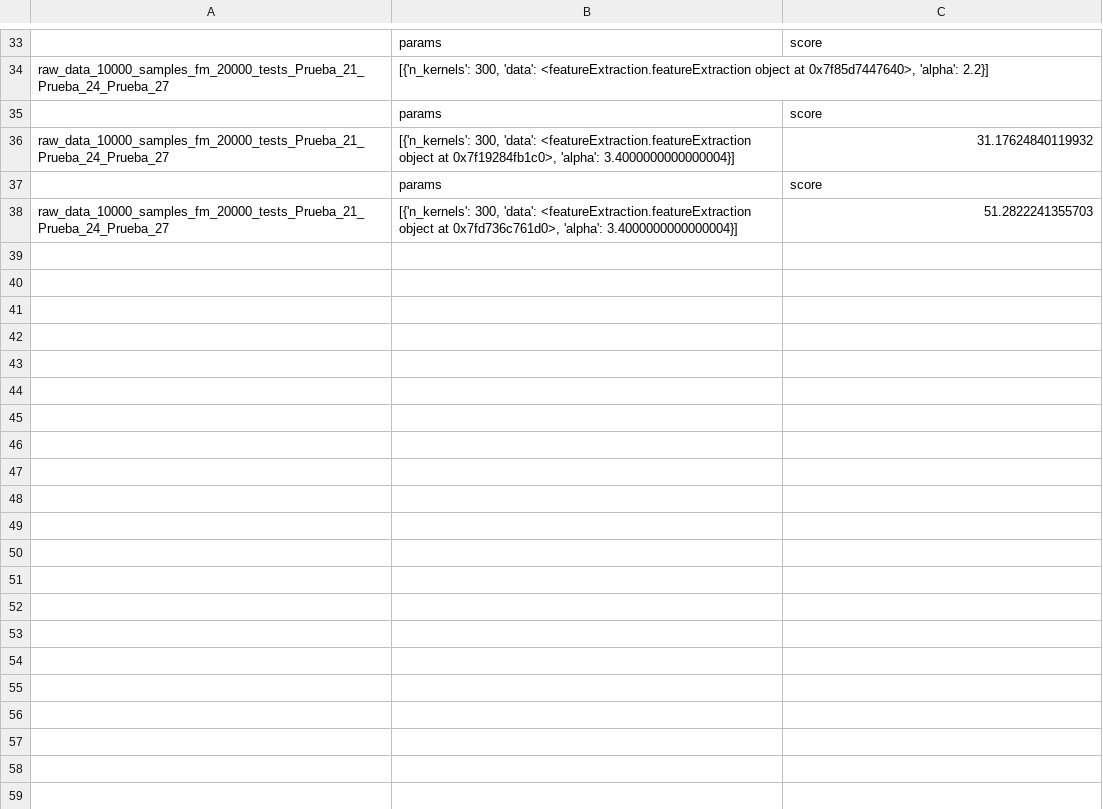
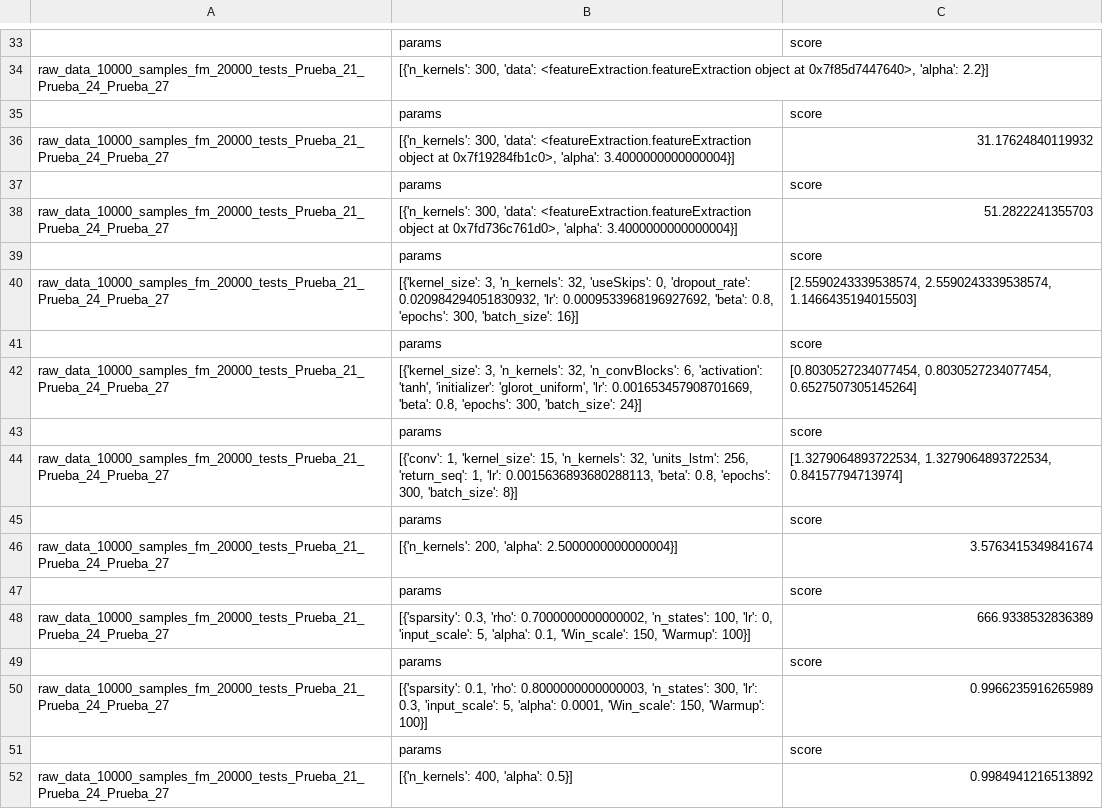
Before and after one commit to gsdpi/MLforInvertedFedMotors, a CSV file: Results/Params/grid_searchCNN.csv, drawn as a sheet; only a part is shown, gaps mark what is left out; the diff names each change by its address in the sheet, - before the commit and + after, or states it on an @@ line.

Commit message:
primera versión de los resultados al completo.

```diff
--- a/Results/Params/grid_searchCNN.csv
+++ b/Results/Params/grid_searchCNN.csv
+row 39:  | params | score
+row 40: raw_data_10000_samples_fm_20000_tests_Prueba_21_Prueba_24_Prueba_27 | [{'kernel_size': 3, 'n_kernels': 32, 'useSkips': 0, 'dropout_rate': 0.020984294051830932, 'lr': 0.0009533968196927692, 'beta': 0.8, 'epochs': 300, 'batch_size': 16}] | [2.5590243339538574, 2.5590243339538574, 1.1466435194015503]
+row 41:  | params | score
+row 42: raw_data_10000_samples_fm_20000_tests_Prueba_21_Prueba_24_Prueba_27 | [{'kernel_size': 3, 'n_kernels': 32, 'n_convBlocks': 6, 'activation': 'tanh', 'initializer': 'glorot_uniform', 'lr': 0.001653457908701669, 'beta': 0.8, 'epochs': 300, 'batch_size': 24}] | [0.8030527234077454, 0.8030527234077454, 0.6527507305145264]
+row 43:  | params | score
+row 44: raw_data_10000_samples_fm_20000_tests_Prueba_21_Prueba_24_Prueba_27 | [{'conv': 1, 'kernel_size': 15, 'n_kernels': 32, 'units_lstm': 256, 'return_seq': 1, 'lr': 0.0015636893680288113, 'beta': 0.8, 'epochs': 300, 'batch_size': 8}] | [1.3279064893722534, 1.3279064893722534, 0.84157794713974]
+row 45:  | params | score
+row 46: raw_data_10000_samples_fm_20000_tests_Prueba_21_Prueba_24_Prueba_27 | [{'n_kernels': 200, 'alpha': 2.5000000000000004}] | 3.5763415349841674
+row 47:  | params | score
+row 48: raw_data_10000_samples_fm_20000_tests_Prueba_21_Prueba_24_Prueba_27 | [{'sparsity': 0.3, 'rho': 0.7000000000000002, 'n_states': 100, 'lr': 0, 'input_scale': 5, 'alpha': 0.1, 'Win_scale': 150, 'Warmup': 100}] | 666.9338532836389
+row 49:  | params | score
+row 50: raw_data_10000_samples_fm_20000_tests_Prueba_21_Prueba_24_Prueba_27 | [{'sparsity': 0.1, 'rho': 0.8000000000000003, 'n_states': 300, 'lr': 0.3, 'input_scale': 5, 'alpha': 0.0001, 'Win_scale': 150, 'Warmup': 100}] | 0.9966235916265989
+row 51:  | params | score
+row 52: raw_data_10000_samples_fm_20000_tests_Prueba_21_Prueba_24_Prueba_27 | [{'n_kernels': 400, 'alpha': 0.5}] | 0.9984941216513892
```
Also changed, not shown: Results/Params/esn.csv, Results/Params/lstm.csv, 13 other files.
